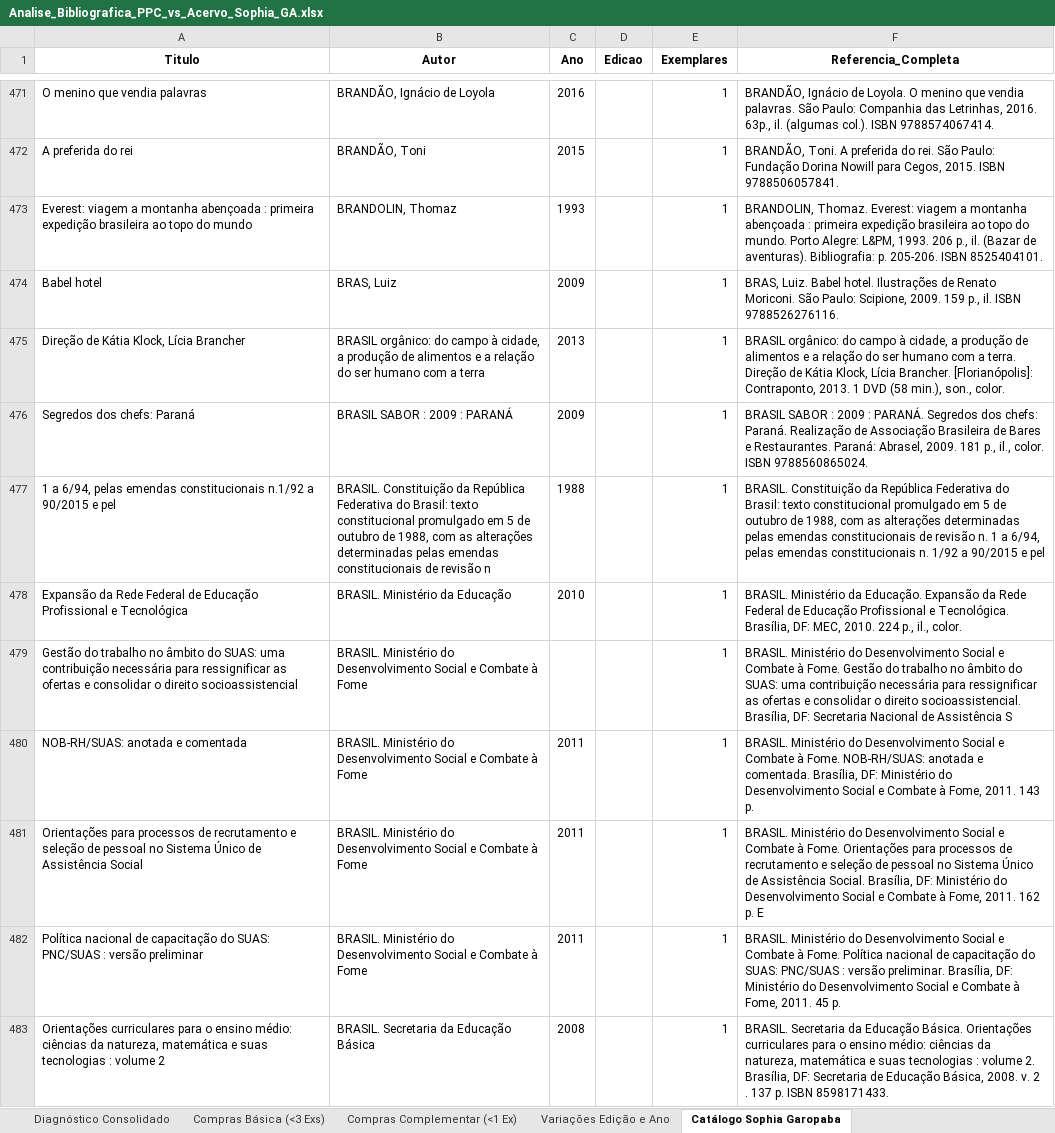
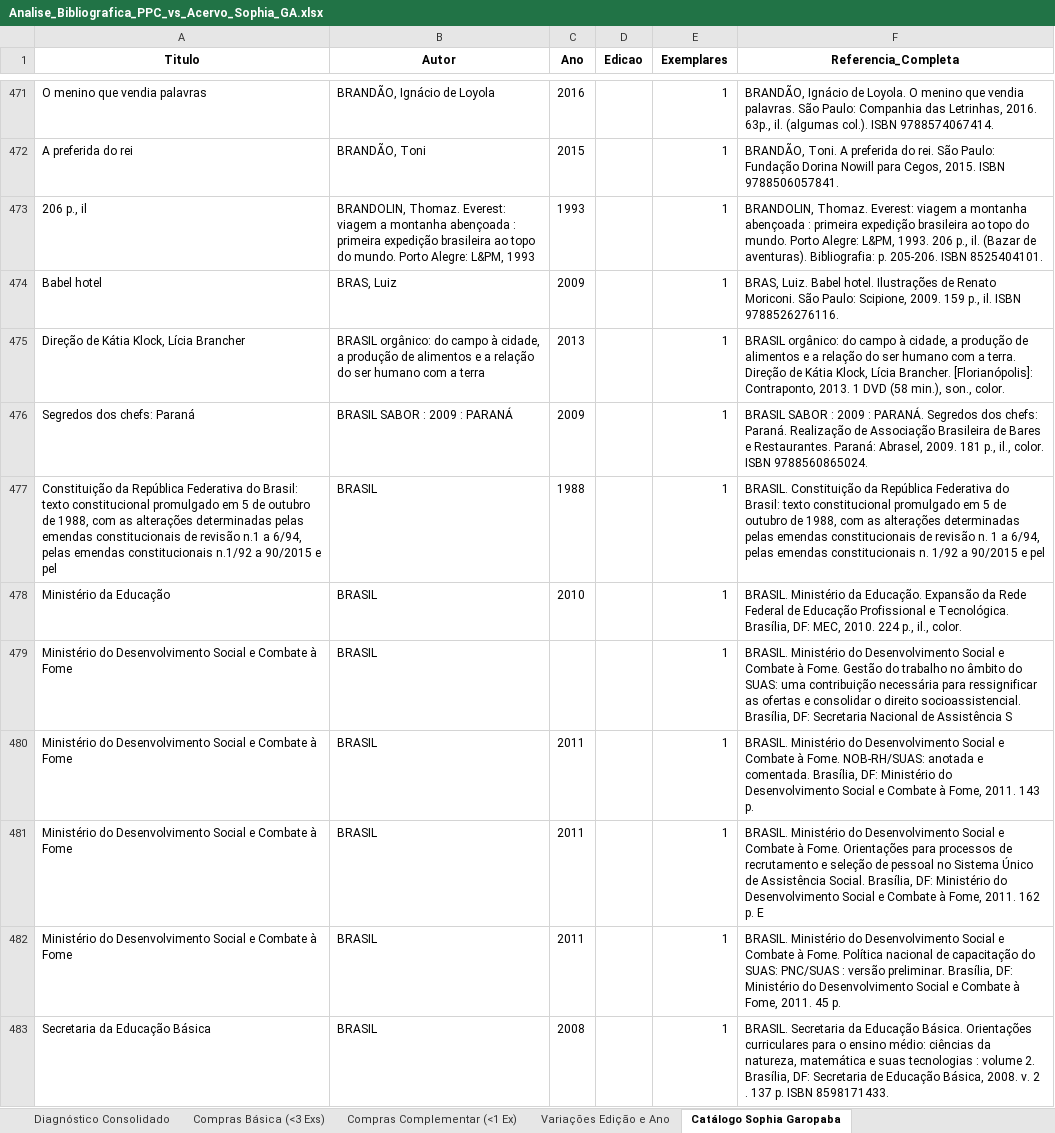
Before and after one commit to chameoandre/reformulacao-ppc-ifsc-2026, an Excel workbook: superior-gestao-ambiental/revisao-equipe/checagem-biblioteca/Analise_Bibliografica_PPC_vs_Acervo_Sophia_GA.xlsx, sheet Catálogo Sophia Garopaba, drawn as a sheet; only a part is shown, gaps mark what is left out; values as stored, in another font and other column widths than the file's, no borders; the diff covers the shown part only; the diff names each change by its address in the sheet, - before the commit and + after, or states it on an @@ line.

Commit message:
Corrige extracao de titulos com multiplos autores, particulas e sobrenomes compostos em GA

```diff
--- a/superior-gestao-ambiental/revisao-equipe/checagem-biblioteca/Analise_Bibliografica_PPC_vs_Acervo_Sophia_GA.xlsx (sheet Catálogo Sophia Garopaba)
+++ b/superior-gestao-ambiental/revisao-equipe/checagem-biblioteca/Analise_Bibliografica_PPC_vs_Acervo_Sophia_GA.xlsx (sheet Catálogo Sophia Garopaba)
-A473 (Titulo): Everest: viagem a montanha abençoada : primeira expedição brasileira ao topo do mundo
+A473 (Titulo): 206 p., il
-B473 (Autor): BRANDOLIN, Thomaz
+B473 (Autor): BRANDOLIN, Thomaz. Everest: viagem a montanha abençoada : primeira expedição brasileira ao topo do mundo. Porto Alegre: L&PM, 1993
-A477 (Titulo): 1 a 6/94,…
+A477 (Titulo): Constituição da República Federativa do Brasil: texto constitucional promulgado em 5 de outubro de 1988, com as alterações determinadas pelas emendas constitucionais de revisão n.1 a 6/94,…
-B477 (Autor): BRASIL. Constituição da República Federativa do Brasil: texto constitucional promulgado em 5 de outubro de 1988, com as alterações determinadas pelas emendas constitucionais de revisão n
+B477 (Autor): BRASIL
-A478 (Titulo): Expansão da Rede Federal de Educação Profissional e Tecnológica
+A478 (Titulo): Ministério da Educação
-B478 (Autor): BRASIL. Ministério da Educação
+B478 (Autor): BRASIL
-A479 (Titulo): Gestão do trabalho no âmbito do SUAS: uma contribuição necessária para ressignificar as ofertas e consolidar o direito socioassistencial
+A479 (Titulo): Ministério do Desenvolvimento Social e Combate à Fome
-B479:B482 (Autor): BRASIL. Ministério do Desenvolvimento Social e Combate à Fome
+B479:B482 (Autor): BRASIL
-A480 (Titulo): NOB-RH/SUAS: anotada e comentada
+A480 (Titulo): Ministério do Desenvolvimento Social e Combate à Fome
-A481 (Titulo): Orientações para processos de recrutamento e seleção de pessoal no Sistema Único de Assistência Social
+A481 (Titulo): Ministério do Desenvolvimento Social e Combate à Fome
-A482 (Titulo): Política nacional de capacitação do SUAS: PNC/SUAS : versão preliminar
+A482 (Titulo): Ministério do Desenvolvimento Social e Combate à Fome
-A483 (Titulo): Orientações curriculares para o ensino médio: ciências da natureza, matemática e suas tecnologias : volume 2
+A483 (Titulo): Secretaria da Educação Básica
-B483 (Autor): BRASIL. Secretaria da Educação Básica
+B483 (Autor): BRASIL
```
Also changed, not shown: 279 edited cells elsewhere in this sheet, sheet Diagnóstico Consolidado, sheet Compras Complementar (<1 Ex), sheet Variações Edição e Ano, sheet Compras Básica (<3 Exs), 9 other files.
